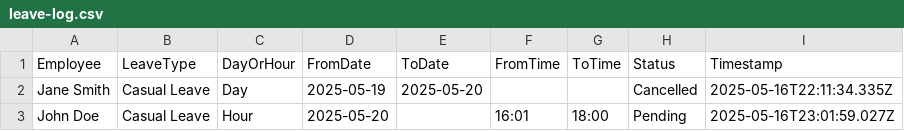
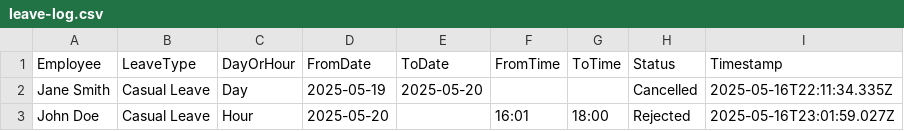
Before and after one commit to moonwalkerfreaks/leave-app-data, a CSV file: data/leave-log.csv, drawn as a sheet.

Commit message:
Update leave-log.csv

```diff
--- a/data/leave-log.csv
+++ b/data/leave-log.csv
@@ -2,2 +2,2 @@ Employee,LeaveType,DayOrHour,FromDate,ToDate,FromTime,ToTime,Status,Timestamp
 Jane Smith,Casual Leave,Day,2025-05-19,2025-05-20,,,Cancelled,2025-05-16T22:11:34.335Z
-John Doe,Casual Leave,Hour,2025-05-20,,16:01,18:00,Pending,2025-05-16T23:01:59.027Z
+John Doe,Casual Leave,Hour,2025-05-20,,16:01,18:00,Rejected,2025-05-16T23:01:59.027Z
```
